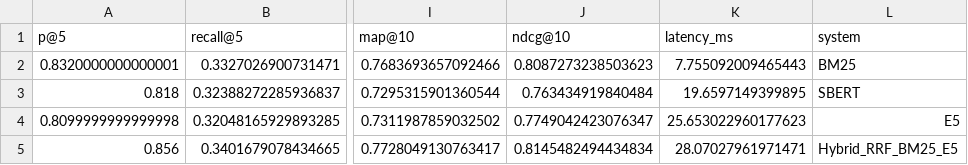
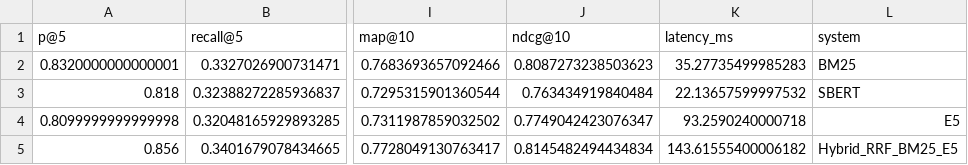
Before and after one commit to Famosaya-Bobola/Enhanced-Product-Discovery, a CSV file: benchmark/results_summary.csv, drawn as a sheet; only a part is shown, gaps mark what is left out; the diff names each change by its address in the sheet, - before the commit and + after, or states it on an @@ line.

```diff
--- a/benchmark/results_summary.csv
+++ b/benchmark/results_summary.csv
-K2 (latency_ms): 7.755092009465443
+K2 (latency_ms): 35.27735499985283
-K3 (latency_ms): 19.6597149399895
+K3 (latency_ms): 22.13657599997532
-K4 (latency_ms): 25.653022960177623
+K4 (latency_ms): 93.2590240000718
-K5 (latency_ms): 28.07027961971471
+K5 (latency_ms): 143.61555400006182
```
Also changed, not shown: benchmark/results_per_query.csv, 3 other files.
